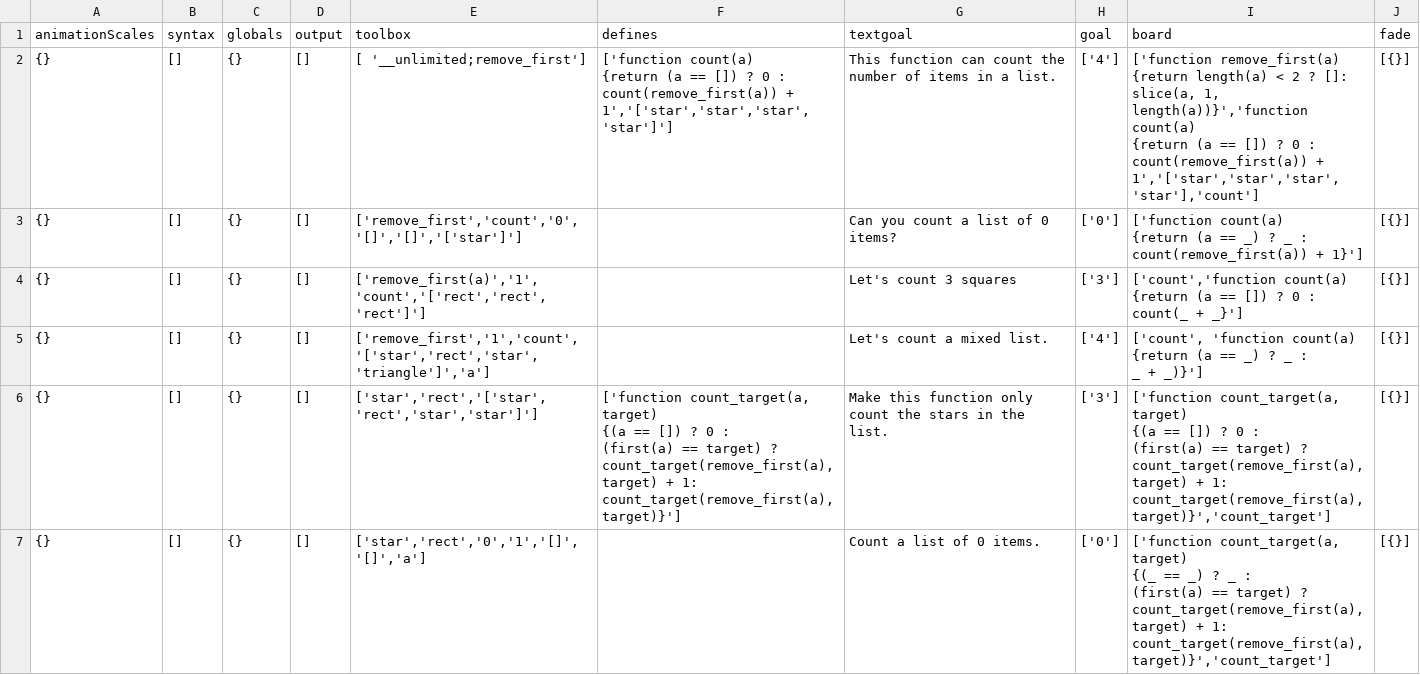
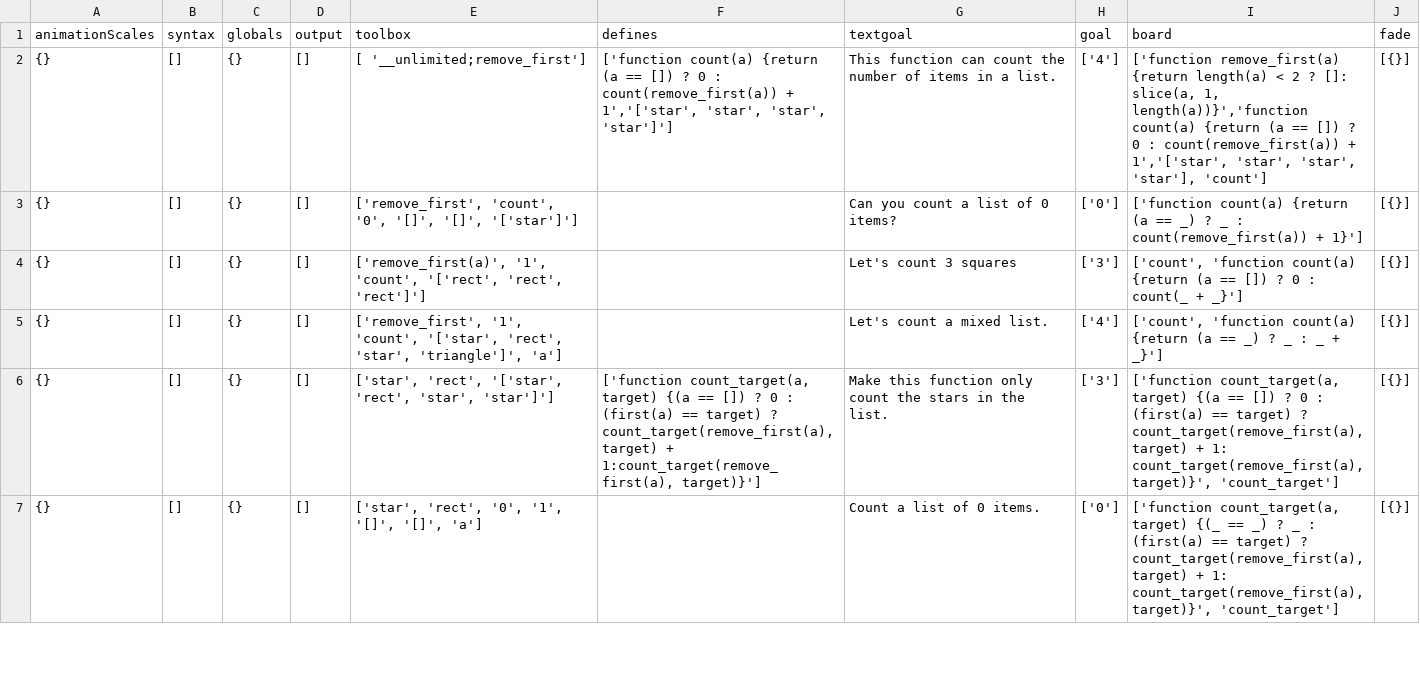
Before and after one commit to laptou/reduct, a CSV file: chapterutil/levels/conditional-count.csv, drawn as a sheet; only a part is shown; the diff covers the shown part only.

Commit message:
debugging conditional-count

```diff
--- a/chapterutil/levels/conditional-count.csv
+++ b/chapterutil/levels/conditional-count.csv
@@ -1,28 +1,7 @@
 animationScales,syntax,globals,output,toolbox,defines,textgoal,goal,board,fade
-{},[],{},[],[ '__unlimited;remove_first'],"['function count(a)
-{return (a == []) ? 0 :
-            count(remove_first(a)) + 1','['star','star','star','star']']",This function can count the number of items in a list.,['4'],"['function remove_first(a)
-{return length(a) < 2 ? []:
-           slice(a, 1, length(a))}','function count(a)
-{return (a == []) ? 0 :
-            count(remove_first(a)) + 1','['star','star','star','star'],'count']",[{}]
-{},[],{},[],"['remove_first','count','0','[]','[]','['star']']",,Can you count a list of 0 items?,['0'],"['function count(a)
-{return (a == _) ? _ :
-            count(remove_first(a)) + 1}']",[{}]
-{},[],{},[],"['remove_first(a)','1','count','['rect','rect','rect']']",,Let's count 3 squares,['3'],"['count','function count(a)
-{return (a == []) ? 0 :
-            count(_ + _}']",[{}]
-{},[],{},[],"['remove_first','1','count','['star','rect','star','triangle']','a']",,Let's count a mixed list.,['4'],"['count', 'function count(a)
-{return (a == _) ? _ :
-            _ + _)}']",[{}]
-{},[],{},[],"['star','rect','['star','rect','star','star']']","['function count_target(a, target)
-{(a == []) ? 0 :
-(first(a) == target) ? count_target(remove_first(a), target) + 1:
-count_target(remove_first(a),target)}']",Make this function only count the stars in the list.,['3'],"['function count_target(a, target)
-{(a == []) ? 0 :
-(first(a) == target) ? count_target(remove_first(a), target) + 1:
-count_target(remove_first(a),target)}','count_target']",[{}]
-{},[],{},[],"['star','rect','0','1','[]','[]','a']",,Count a list of 0 items.,['0'],"['function count_target(a, target)
-{(_ == _) ? _ :
-(first(a) == target) ? count_target(remove_first(a), target) + 1:
-count_target(remove_first(a),target)}','count_target']",[{}]
+{},[],{},[],[ '__unlimited;remove_first'],"['function count(a) {return (a == []) ? 0 : count(remove_first(a)) + 1','['star', 'star', 'star', 'star']']",This function can count the number of items in a list.,['4'],"['function remove_first(a) {return length(a) < 2 ? []: slice(a, 1, length(a))}','function count(a) {return (a == []) ? 0 : count(remove_first(a)) + 1','['star', 'star', 'star', 'star'], 'count']",[{}]
+{},[],{},[],"['remove_first', 'count', '0', '[]', '[]', '['star']']",,Can you count a list of 0 items?,['0'],['function count(a) {return (a == _) ? _ : count(remove_first(a)) + 1}'],[{}]
+{},[],{},[],"['remove_first(a)', '1', 'count', '['rect', 'rect', 'rect']']",,Let's count 3 squares,['3'],"['count', 'function count(a) {return (a == []) ? 0 : count(_ + _}']",[{}]
+{},[],{},[],"['remove_first', '1', 'count', '['star', 'rect', 'star', 'triangle']', 'a']",,Let's count a mixed list.,['4'],"['count', 'function count(a) {return (a == _) ? _ : _ + _}']",[{}]
+{},[],{},[],"['star', 'rect', '['star', 'rect', 'star', 'star']']","['function count_target(a, target) {(a == []) ? 0 : (first(a) == target) ? count_target(remove_first(a), target) + 1:count_target(remove_first(a), target)}']",Make this function only count the stars in the list.,['3'],"['function count_target(a, target) {(a == []) ? 0 : (first(a) == target) ? count_target(remove_first(a), target) + 1: count_target(remove_first(a),target)}', 'count_target']",[{}]
+{},[],{},[],"['star', 'rect', '0', '1', '[]', '[]', 'a']",,Count a list of 0 items.,['0'],"['function count_target(a, target) {(_ == _) ? _ : (first(a) == target) ? count_target(remove_first(a), target) + 1: count_target(remove_first(a),target)}', 'count_target']",[{}]
```
Also changed, not shown: 10 edited cells elsewhere in this file.
